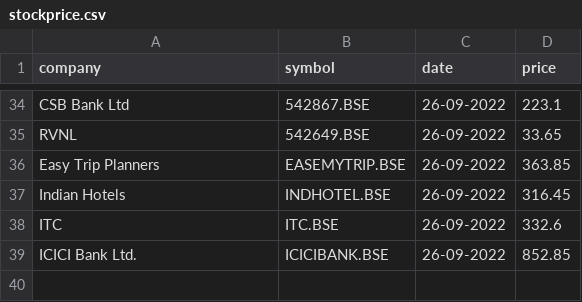
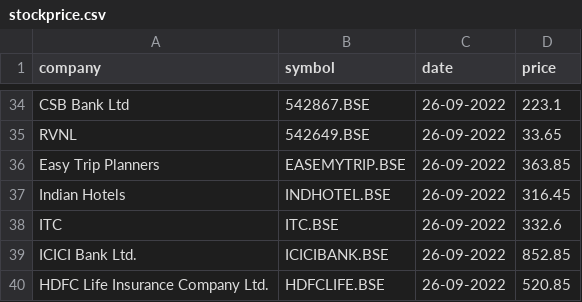
Before and after one commit to AjaySingala/stockprice, a CSV file: stockprice.csv, drawn as a sheet; only a part is shown, gaps mark what is left out.

Commit message:
symbols added

```diff
--- a/stockprice.csv
+++ b/stockprice.csv
@@ -39 +39,2 @@ ITC,ITC.BSE,26-09-2022,332.6
 ICICI Bank Ltd.,ICICIBANK.BSE,26-09-2022,852.85
+HDFC Life Insurance Company Ltd.,HDFCLIFE.BSE,26-09-2022,520.85
```
Also changed, not shown: 1 other file.
